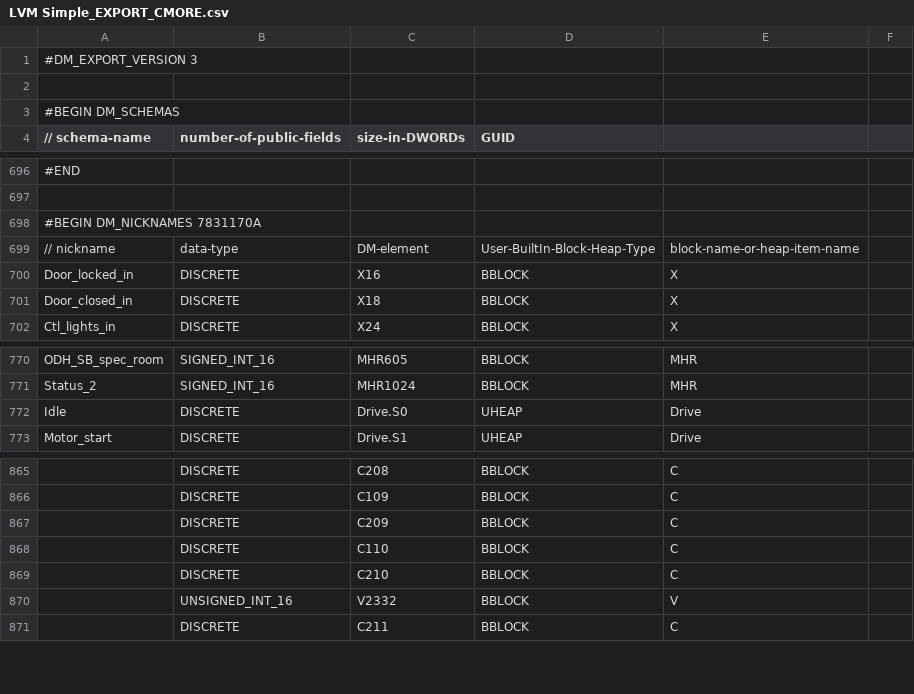
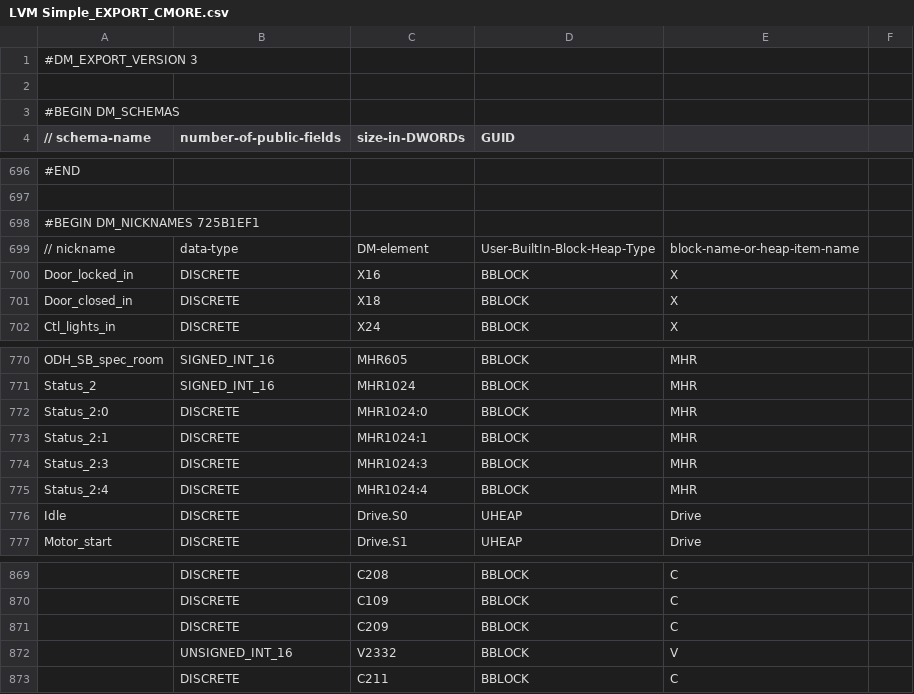
Before and after one commit to sdss/LVM_Enclosure_PLC, a CSV file: PLC code/LVM Simple_EXPORT_CMORE.csv, drawn as a sheet; only a part is shown, gaps mark what is left out; removed rows and columns are numbered as before the commit, all else as after; the diff names each change by its address in the sheet, - before the commit and + after, or states it on an @@ line.

```diff
--- a/PLC code/LVM Simple_EXPORT_CMORE.csv
+++ b/PLC code/LVM Simple_EXPORT_CMORE.csv
-A698 (// schema-name): #BEGIN DM_NICKNAMES 7831170A
+A698 (// schema-name): #BEGIN DM_NICKNAMES 725B1EF1
+row 772: Status_2:0 | DISCRETE | MHR1024:0 | BBLOCK | MHR
+row 773: Status_2:1 | DISCRETE | MHR1024:1 | BBLOCK | MHR
+row 774: Status_2:3 | DISCRETE | MHR1024:3 | BBLOCK | MHR
+row 775: Status_2:4 | DISCRETE | MHR1024:4 | BBLOCK | MHR
-row 868:  | DISCRETE | C110 | BBLOCK | C
-row 869:  | DISCRETE | C210 | BBLOCK | C
```
Also changed, not shown: 4 other files.
